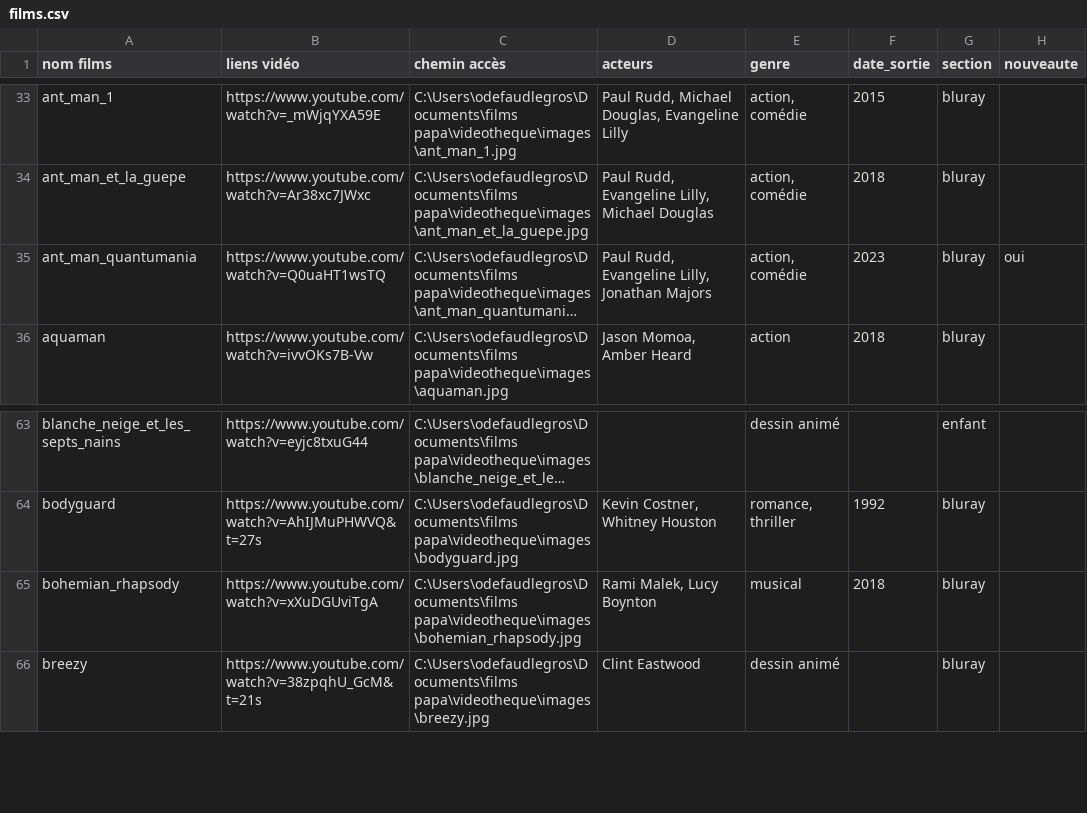
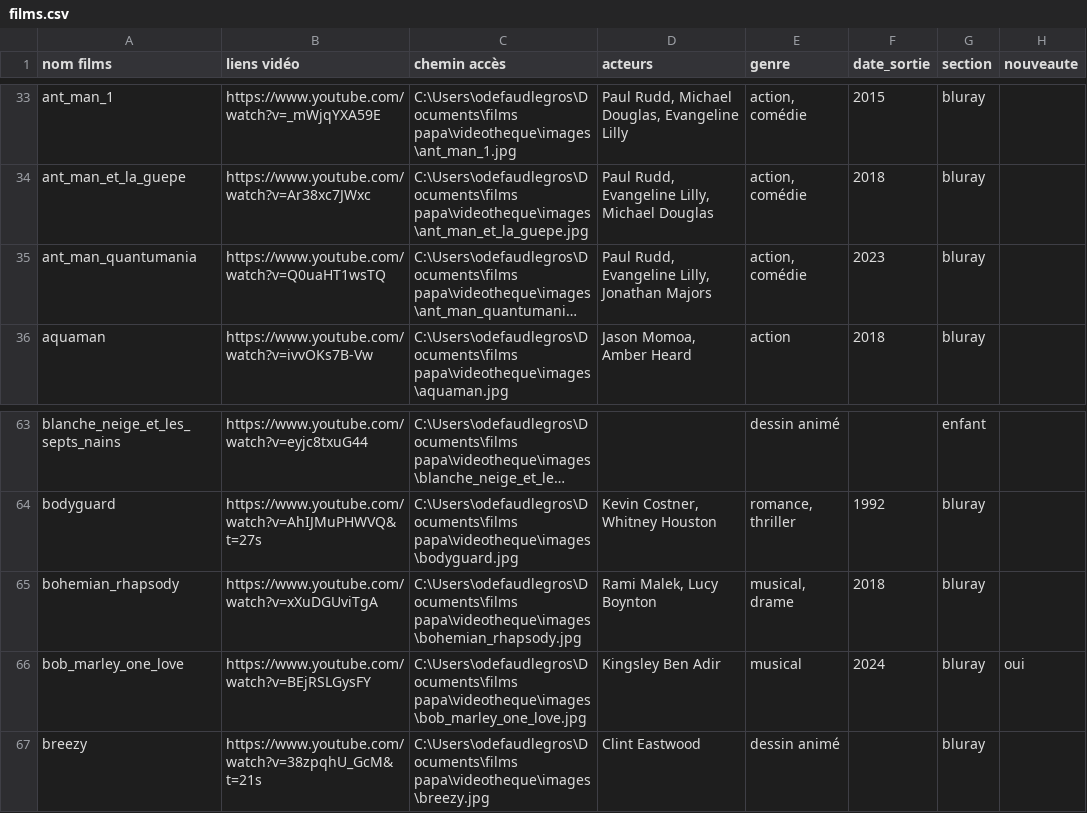
Before and after one commit to Olive97424/videotheque, a CSV file: films.csv, drawn as a sheet; only a part is shown, gaps mark what is left out; long unchanged cells end in …; the diff names each change by its address in the sheet, - before the commit and + after, or states it on an @@ line.

```diff
--- a/films.csv
+++ b/films.csv
-H35 (nouveaute): oui
+H35 (nouveaute): (empty)
-E65 (genre): musical
+E65 (genre): musical, drame
+row 66: bob_marley_one_love | https://www.youtube.com/watch?v=BEjRSLGysFY | C:\Users\odefaudlegros\Documents\films papa\videotheque\images\bob_marley_one_love.jpg | Kingsley Ben Adir | musical | 2024 | bluray | oui
```
Also changed, not shown: 2 other files.
